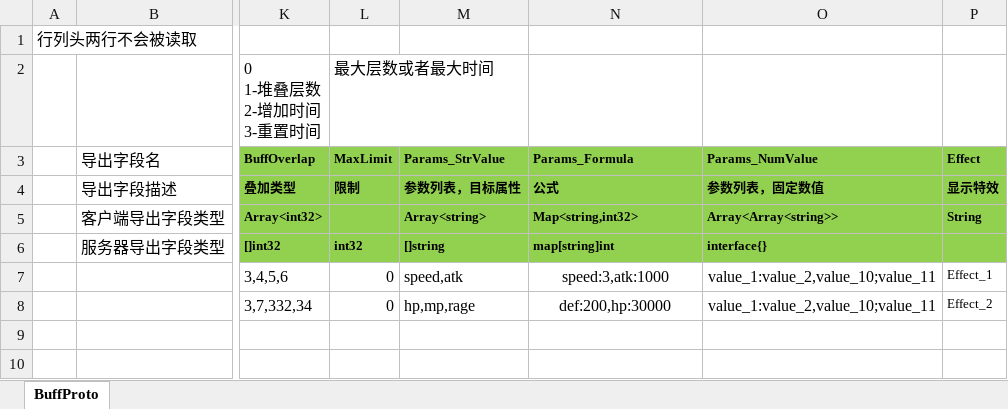
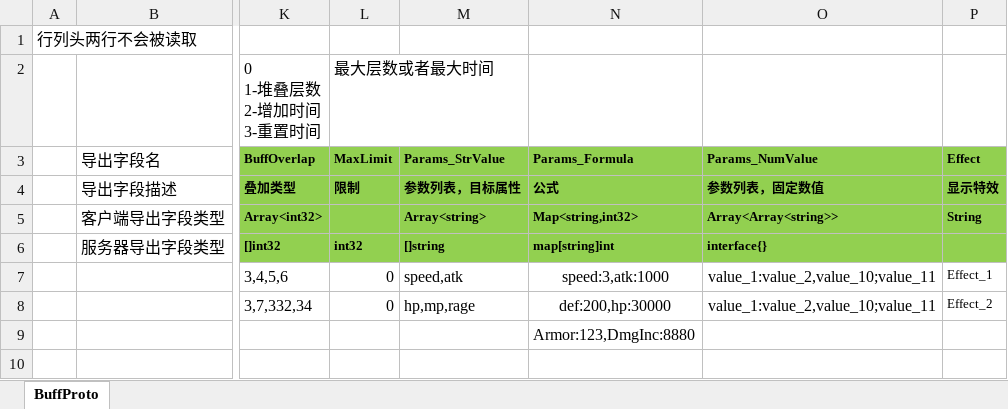
Before and after one commit to east-eden/excel, an Excel workbook: buff.xlsx, sheet BuffProto, drawn as a sheet; only a part is shown, gaps mark what is left out; values as stored, in another font and other column widths than the file's, no borders; the diff names each change by its address in the sheet, - before the commit and + after, or states it on an @@ line.

Commit message:
buff表增加map字段

```diff
--- a/buff.xlsx (sheet BuffProto)
+++ b/buff.xlsx (sheet BuffProto)
-N9 (Params_Formula): (empty)
+N9 (Params_Formula): Armor:123,DmgInc:8880
```
